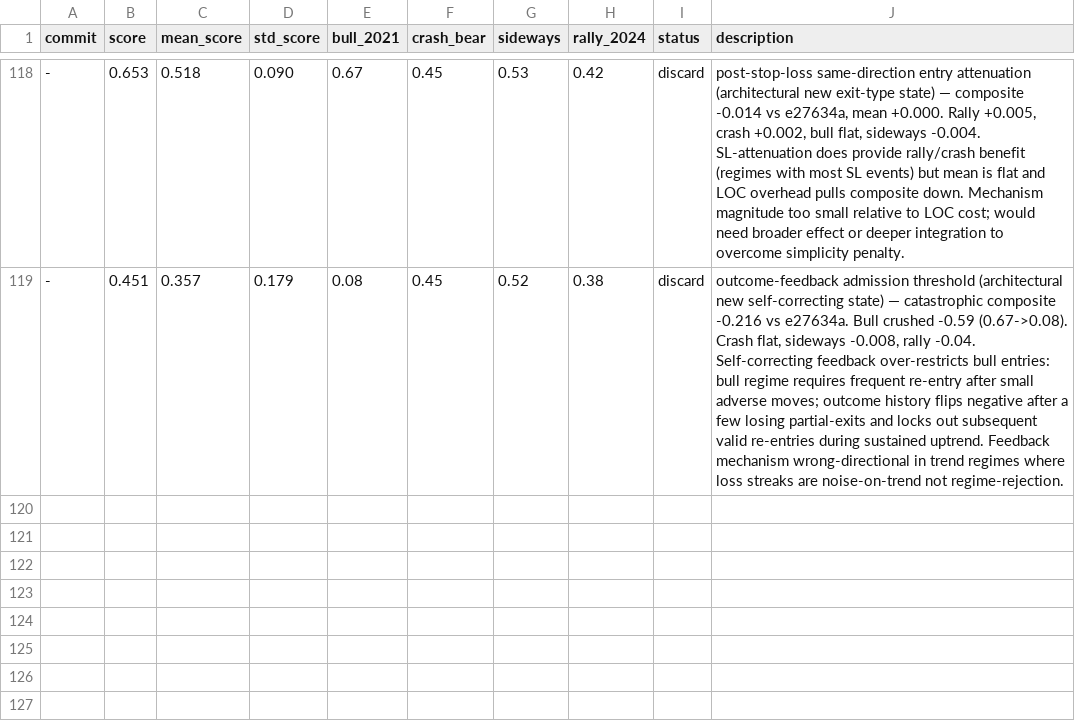
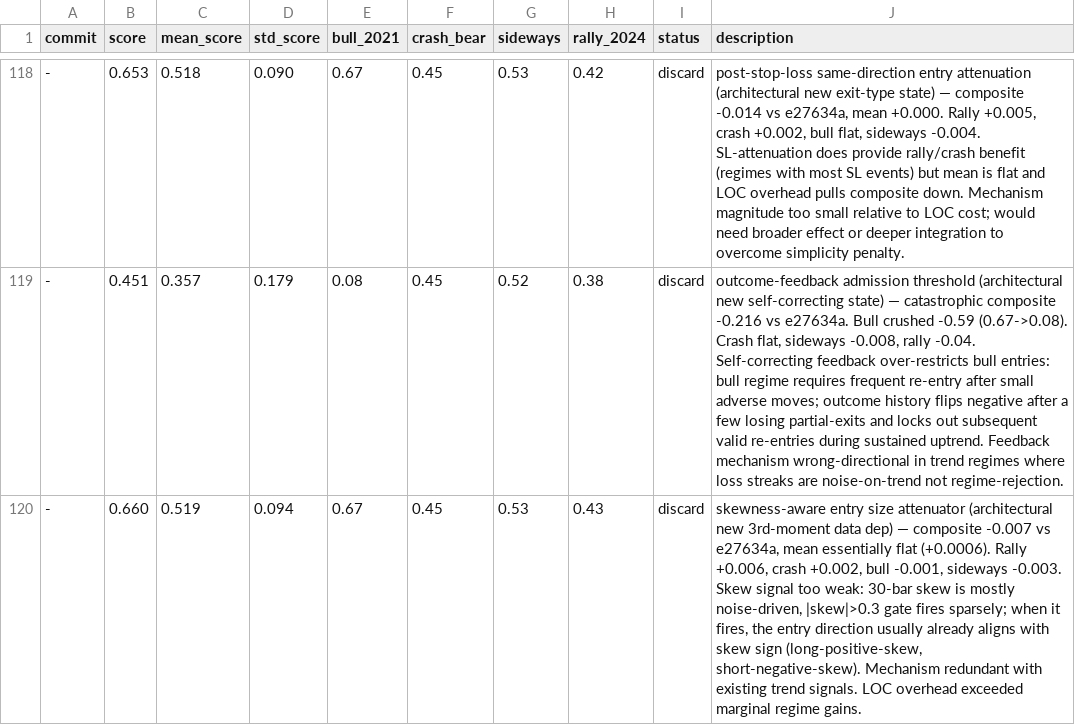
Before and after one commit to dragonkid/auto-researchtrading, a TSV file: results.tsv, drawn as a sheet; only a part is shown, gaps mark what is left out; the diff names each change by its address in the sheet, - before the commit and + after, or states it on an @@ line.

```diff
--- a/results.tsv
+++ b/results.tsv
+row 120: - | 0.660 | 0.519 | 0.094 | 0.67 | 0.45 | 0.53 | 0.43 | discard | skewness-aware entry size attenuator (architectural new 3rd-moment data dep) — composite -0.007 vs e27634a, mean essentially flat (+0.0006). Rally +0.006, crash +0.002, bull -0.001, sideways -0.003. Skew signal too weak: 30-bar skew is mostly noise-driven, |skew|>0.3 gate fires sparsely; when it fires, the entry direction usually already aligns with skew sign (long-positive-skew, short-negative-skew). Mechanism redundant with existing trend signals. LOC overhead exceeded marginal regime gains.
```
Also changed, not shown: 1 other file.
